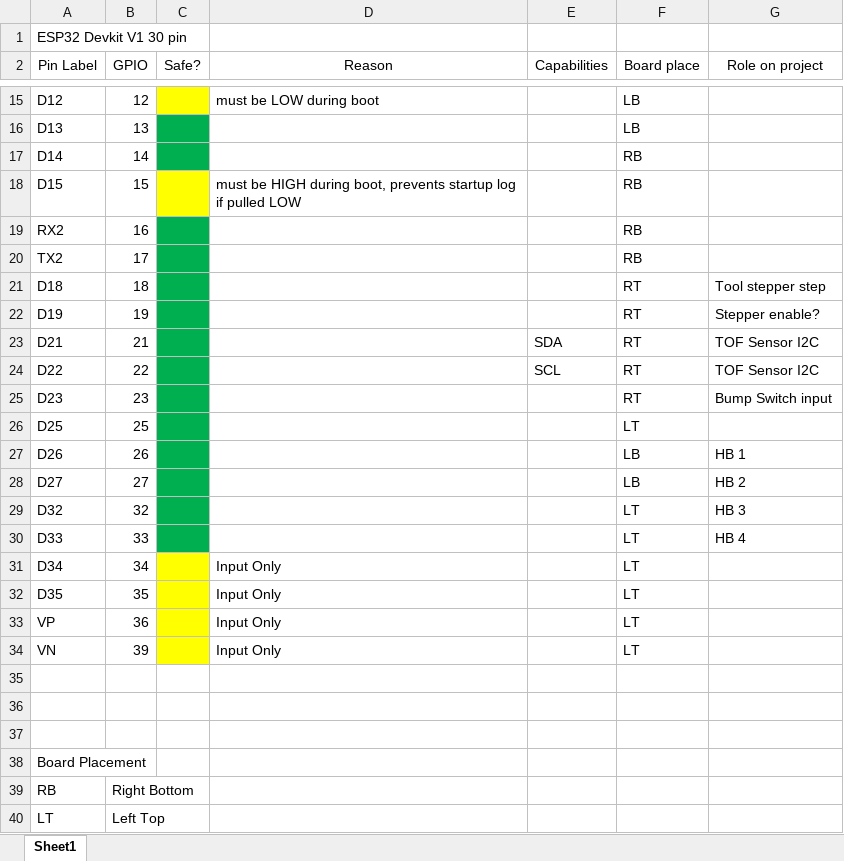
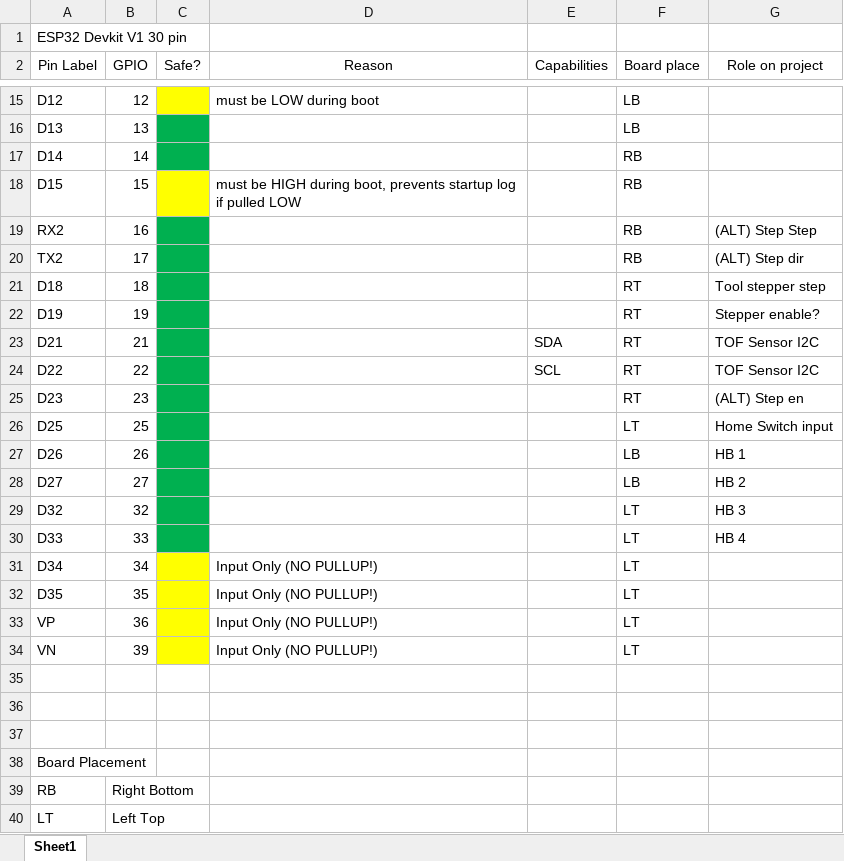
Before and after one commit to johnp0704/SEED25_johnFork, an Excel workbook: tool/ESP32_Pinout.xlsx, sheet Sheet1, drawn as a sheet; only a part is shown, gaps mark what is left out; values as stored, in another font and other column widths than the file's, no borders; charts and pictures not drawn; the diff names each change by its address in the sheet, - before the commit and + after, or states it on an @@ line.

Commit message:
PCB work on out of board connections

```diff
--- a/tool/ESP32_Pinout.xlsx (sheet Sheet1)
+++ b/tool/ESP32_Pinout.xlsx (sheet Sheet1)
-G19 (Role on project): (empty)
+G19 (Role on project): (ALT) Step Step
-G20 (Role on project): (empty)
+G20 (Role on project): (ALT) Step dir
-G25 (Role on project): Bump Switch input
+G25 (Role on project): (ALT) Step en
-G26 (Role on project): (empty)
+G26 (Role on project): Home Switch input
-D31:D34 (Reason): Input Only
+D31:D34 (Reason): Input Only (NO PULLUP!)
```
Also changed, not shown: 14 other files.
